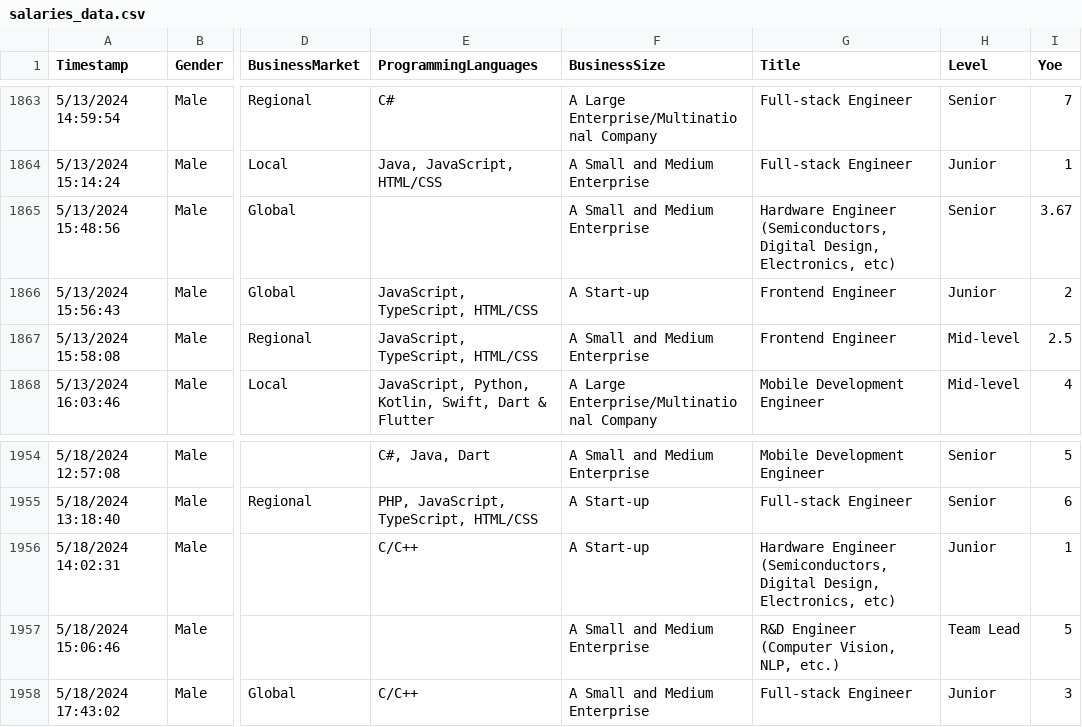
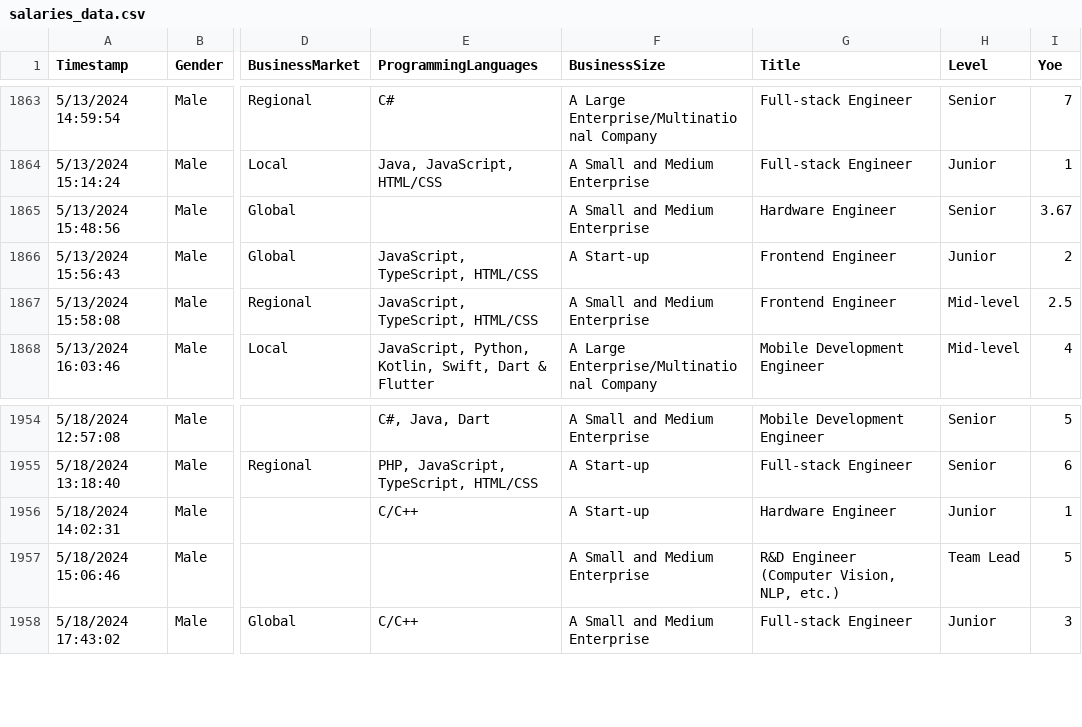
Before and after one commit to moha09-coder/Salary-Gaps-Analysis, a CSV file: data/salaries_data.csv, drawn as a sheet; only a part is shown, gaps mark what is left out; the diff covers the shown part only; the diff names each change by its address in the sheet, - before the commit and + after, or states it on an @@ line.

```diff
--- a/data/salaries_data.csv
+++ b/data/salaries_data.csv
-G1865 (Title): Hardware Engineer (Semiconductors, Digital Design, Electronics, etc)
+G1865 (Title): Hardware Engineer
-G1956 (Title): Hardware Engineer (Semiconductors, Digital Design, Electronics, etc)
+G1956 (Title): Hardware Engineer
```
Also changed, not shown: 6 edited cells elsewhere in this file, 1 other file.
